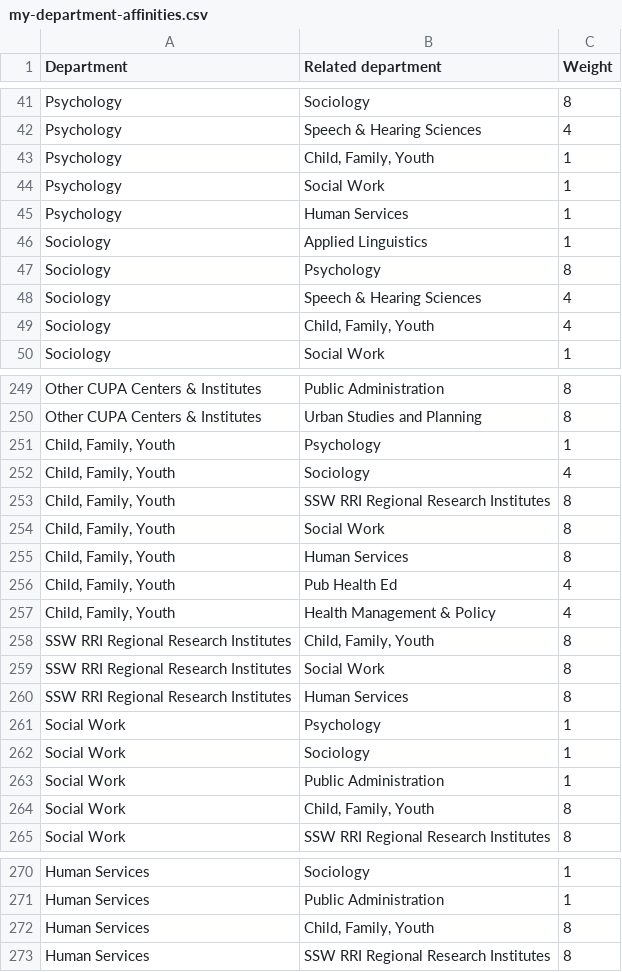
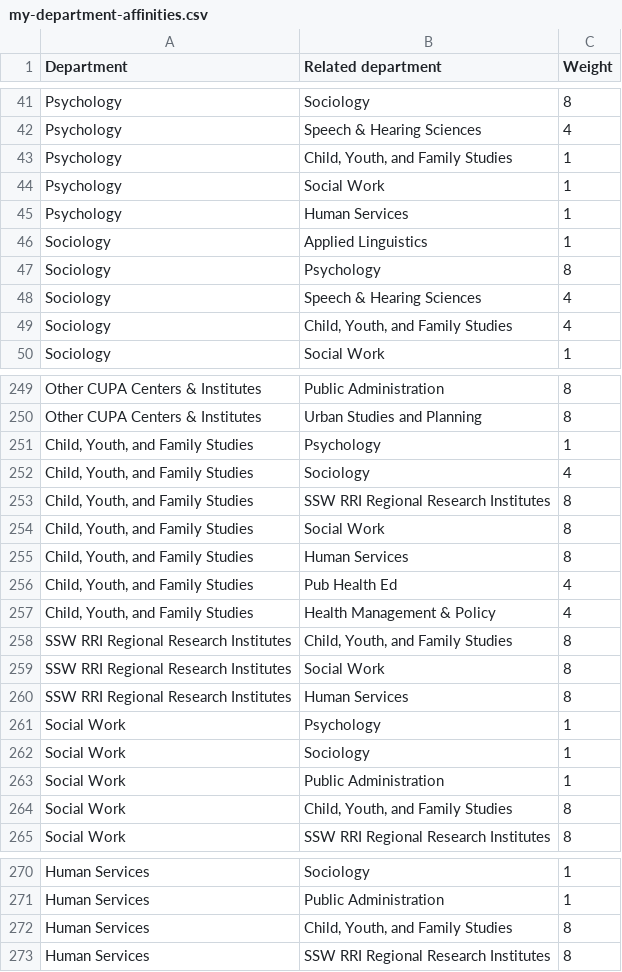
Before and after one commit to rbbass/TFCRE-College-Selector-Web, a CSV file: Input Files/my-department-affinities.csv, drawn as a sheet; only a part is shown, gaps mark what is left out; the diff covers the shown part only.

```diff
--- a/Input Files/my-department-affinities.csv
+++ b/Input Files/my-department-affinities.csv
@@ -42,3 +42,3 @@ Psychology,Sociology,8
 Psychology,Speech & Hearing Sciences,4
-Psychology,"Child, Family, Youth",1
+Psychology,"Child, Youth, and Family Studies",1
 Psychology,Social Work,1
@@ -48,3 +48,3 @@ Sociology,Psychology,8
 Sociology,Speech & Hearing Sciences,4
-Sociology,"Child, Family, Youth",4
+Sociology,"Child, Youth, and Family Studies",4
 Sociology,Social Work,1
@@ -250,10 +250,10 @@ Other CUPA Centers & Institutes,Public Administration,8
 Other CUPA Centers & Institutes,Urban Studies and Planning,8
-"Child, Family, Youth",Psychology,1
-"Child, Family, Youth",Sociology,4
-"Child, Family, Youth",SSW RRI Regional Research Institutes,8
-"Child, Family, Youth",Social Work,8
-"Child, Family, Youth",Human Services,8
-"Child, Family, Youth",Pub Health Ed,4
-"Child, Family, Youth",Health Management & Policy,4
-SSW RRI Regional Research Institutes,"Child, Family, Youth",8
+"Child, Youth, and Family Studies",Psychology,1
+"Child, Youth, and Family Studies",Sociology,4
+"Child, Youth, and Family Studies",SSW RRI Regional Research Institutes,8
+"Child, Youth, and Family Studies",Social Work,8
+"Child, Youth, and Family Studies",Human Services,8
+"Child, Youth, and Family Studies",Pub Health Ed,4
+"Child, Youth, and Family Studies",Health Management & Policy,4
+SSW RRI Regional Research Institutes,"Child, Youth, and Family Studies",8
 SSW RRI Regional Research Institutes,Social Work,8
@@ -263,3 +263,3 @@ Social Work,Sociology,1
 Social Work,Public Administration,1
-Social Work,"Child, Family, Youth",8
+Social Work,"Child, Youth, and Family Studies",8
 Social Work,SSW RRI Regional Research Institutes,8
@@ -271,3 +271,3 @@ Human Services,Sociology,1
 Human Services,Public Administration,1
-Human Services,"Child, Family, Youth",8
+Human Services,"Child, Youth, and Family Studies",8
 Human Services,SSW RRI Regional Research Institutes,8
```
Also changed, not shown: 2 edited cells elsewhere in this file, 1 other file.
